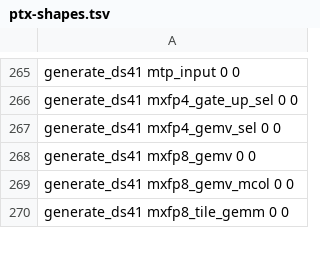
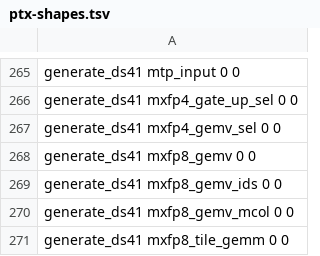
Before and after one commit to juliankang4/bloomery, a TSV file: tools/ref/ptx-shapes.tsv, drawn as a sheet; only a part is shown, gaps mark what is left out.

Commit message:
gpu: normalize independent BF16 output heads to MXFP8

```diff
--- a/tools/ref/ptx-shapes.tsv
+++ b/tools/ref/ptx-shapes.tsv
@@ -268,2 +268,3 @@ generate_ds41   mxfp4_gemv_sel                           0           0
 generate_ds41   mxfp8_gemv                               0           0
+generate_ds41   mxfp8_gemv_ids                           0           0
 generate_ds41   mxfp8_gemv_mcol                          0           0
```
Also changed, not shown: tools/ref/ptx-shapes/sm_121-cc12.1.tsv, 16 other files.
